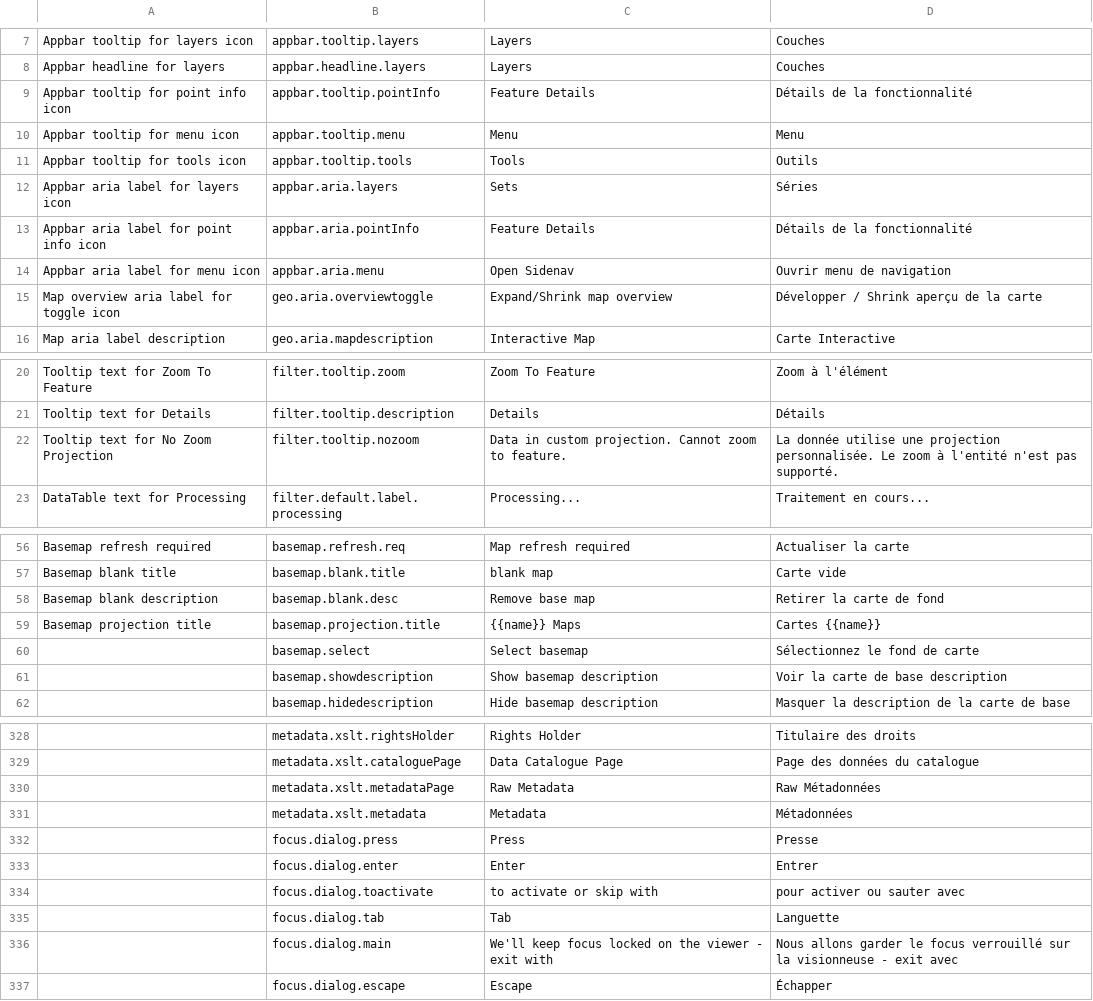
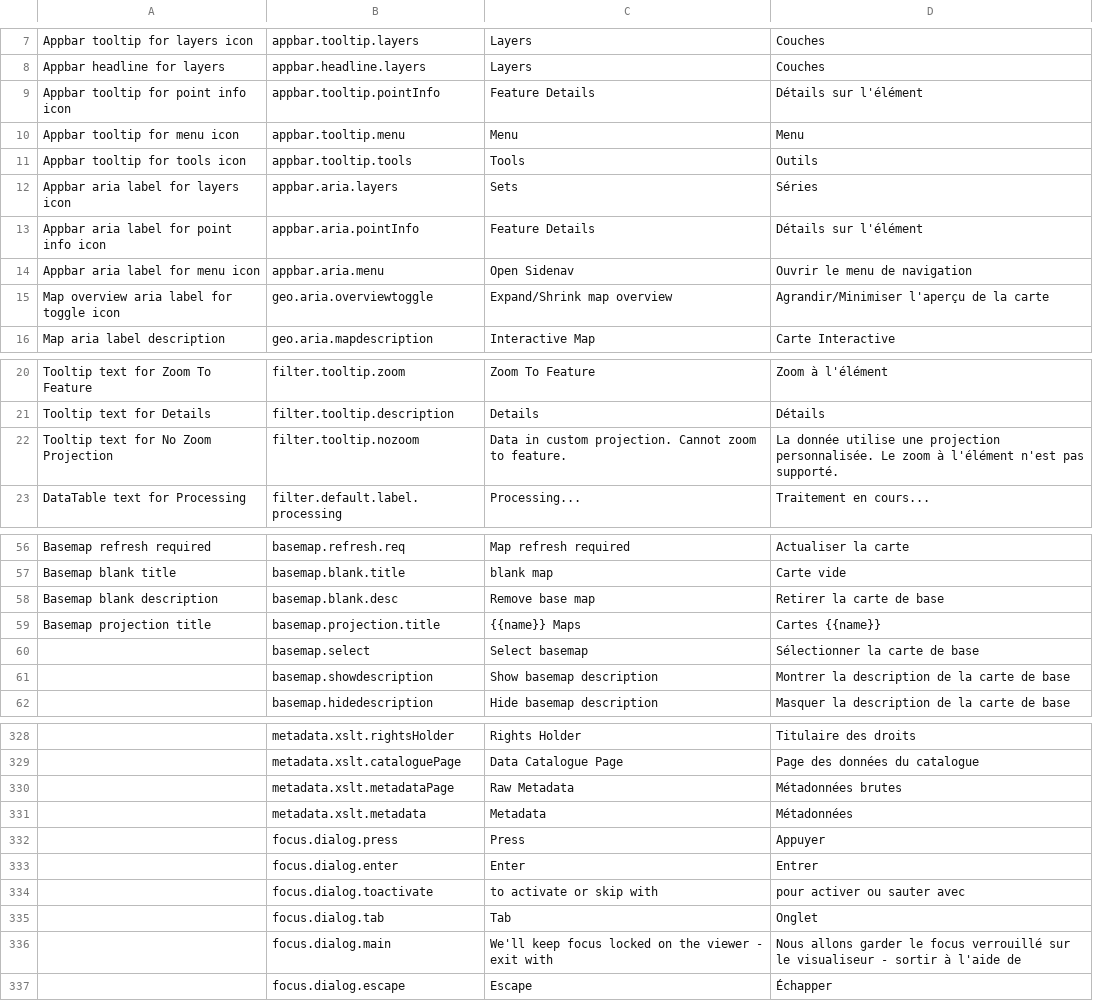
Before and after one commit to fgpv-vpgf/fgpv-vpgf, a CSV file: src/locales/translations.csv, drawn as a sheet; only a part is shown, gaps mark what is left out; the diff covers the shown part only; the diff names each change by its address in the sheet, - before the commit and + after, or states it on an @@ line.

```diff
--- a/src/locales/translations.csv
+++ b/src/locales/translations.csv
-D9: Détails de la fonctionnalité
+D9: Détails sur l'élément
-D13: Détails de la fonctionnalité
+D13: Détails sur l'élément
-D14: Ouvrir menu de navigation
+D14: Ouvrir le menu de navigation
-D15: Développer / Shrink aperçu de la carte
+D15: Agrandir/Minimiser l'aperçu de la carte
-D22: …zoom à l'entité n'est pas…
+D22: …zoom à l'élément n'est pas…
-D58: Retirer la carte de fond
+D58: Retirer la carte de base
-D60: Sélectionnez le fond de carte
+D60: Sélectionner la carte de base
-D61: Voir la carte de base description
+D61: Montrer la description de la carte de base
-D330: Raw Métadonnées
+D330: Métadonnées brutes
-D332: Presse
+D332: Appuyer
-D335: Languette
+D335: Onglet
-D336: …verrouillé sur la visionneuse - exit avec
+D336: …verrouillé sur le visualiseur - sortir à l'aide de
```
Also changed, not shown: 61 edited cells elsewhere in this file, 2 other files.
